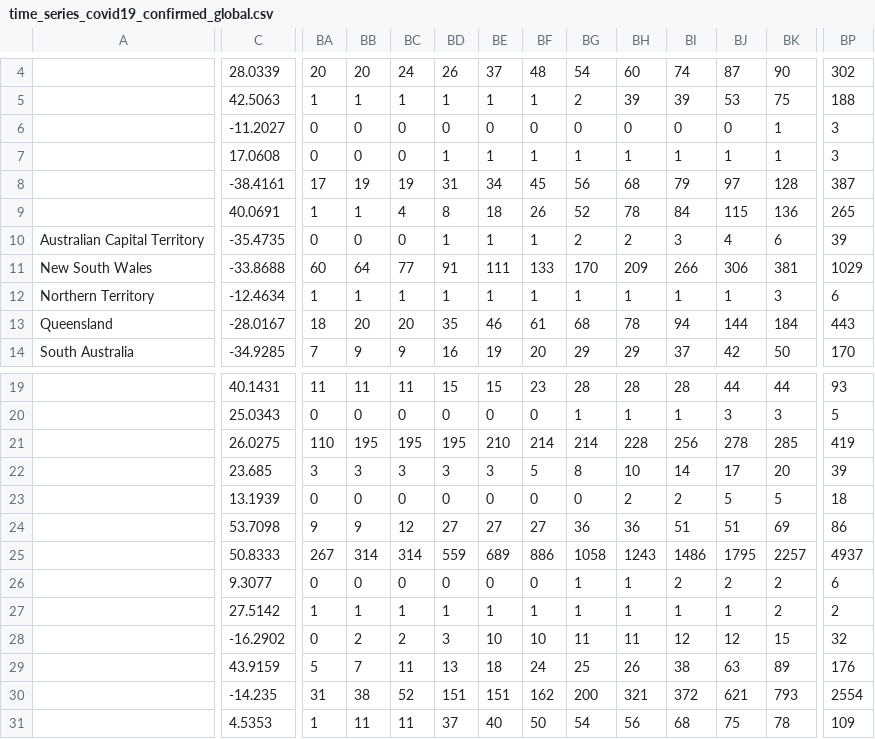
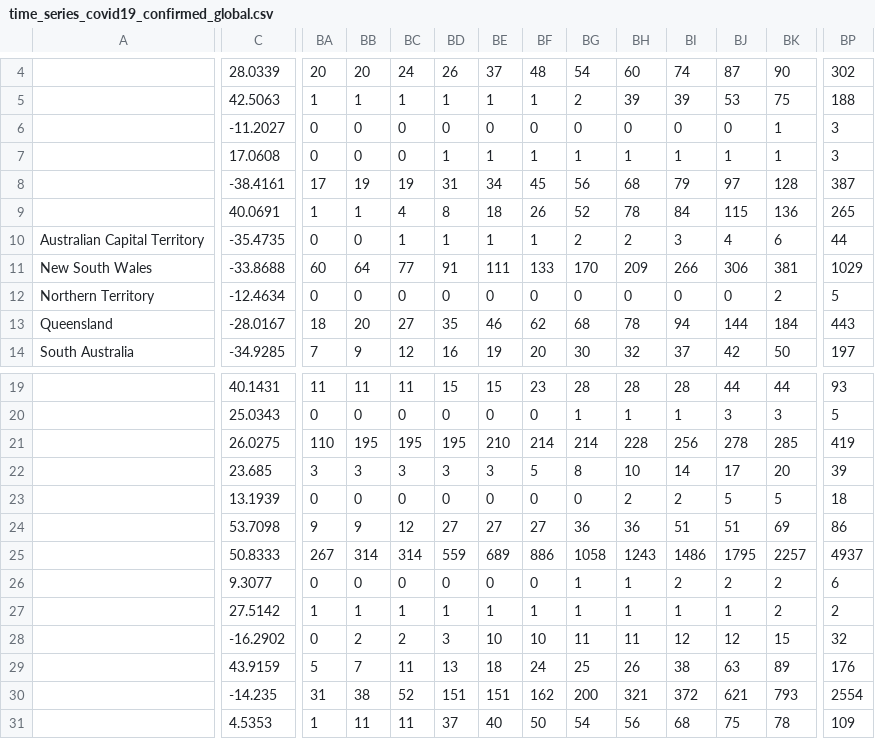
Before and after one commit to KoalaG/COVID-19, a CSV file: csse_covid_19_data/csse_covid_19_time_series/time_series_covid19_confirmed_global.csv, drawn as a sheet; only a part is shown, gaps mark what is left out; the diff covers the shown part only; the diff names each change by its address in the sheet, - before the commit and + after, or states it on an @@ line.

Commit message:
update australian state data

```diff
--- a/csse_covid_19_data/csse_covid_19_time_series/time_series_covid19_confirmed_global.csv
+++ b/csse_covid_19_data/csse_covid_19_time_series/time_series_covid19_confirmed_global.csv
-BC10: 0
+BC10: 1
-BP10: 39
+BP10: 44
-BA12: 1
+BA12: 0
-BB12: 1
+BB12: 0
-BC12: 1
+BC12: 0
-BD12: 1
+BD12: 0
-BE12: 1
+BE12: 0
-BF12: 1
+BF12: 0
-BG12: 1
+BG12: 0
-BH12: 1
+BH12: 0
-BI12: 1
+BI12: 0
-BJ12: 1
+BJ12: 0
-BK12: 3
+BK12: 2
-BP12: 6
+BP12: 5
-BC13: 20
+BC13: 27
-BF13: 61
+BF13: 62
-BC14: 9
+BC14: 12
-BG14: 29
+BG14: 30
-BH14: 29
+BH14: 32
-BP14: 170
+BP14: 197
```
Also changed, not shown: 61 edited cells elsewhere in this file.
